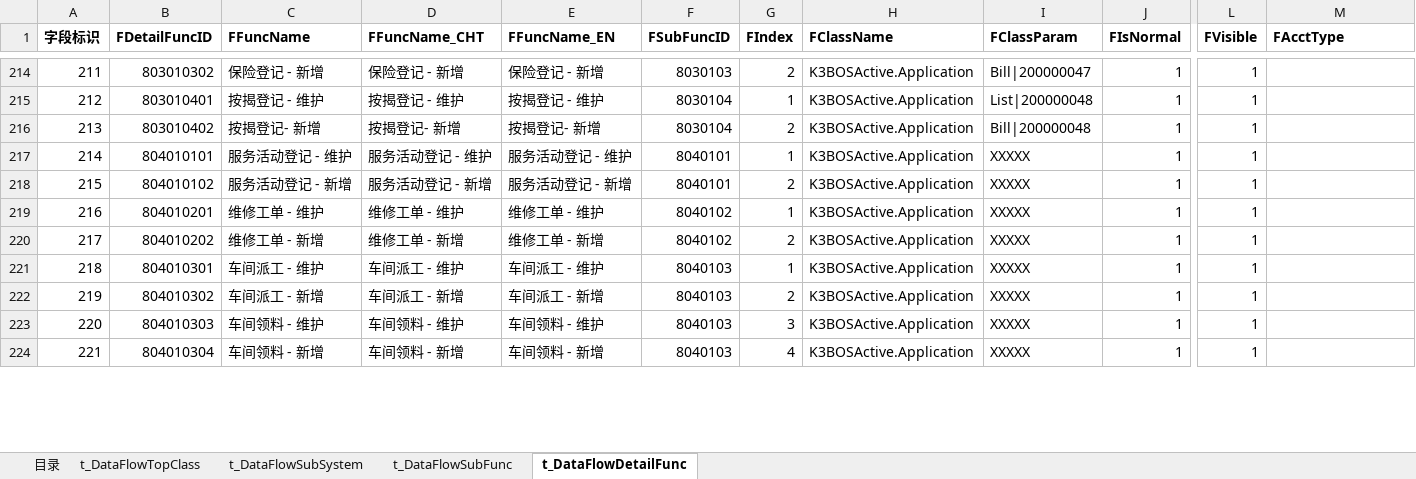
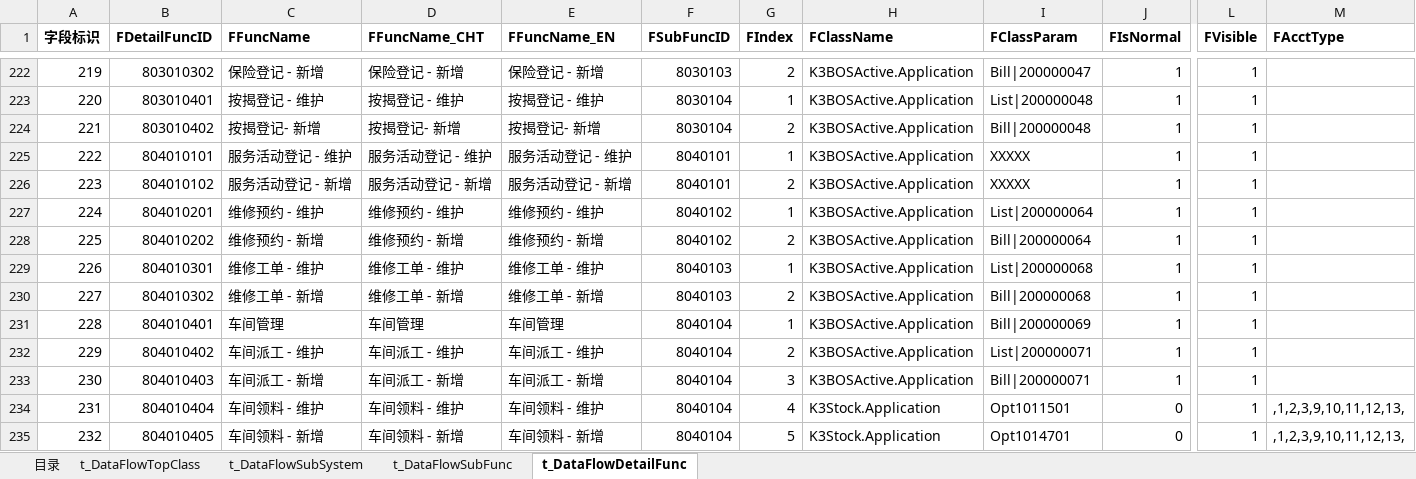
Before and after one commit to jinbinguo/auto1234, an Excel workbook: 4S脚本生成工具/01.菜单生成工具.xlsm, sheet t_DataFlowDetailFunc, drawn as a sheet; only a part is shown, gaps mark what is left out; values as stored, in another font and other column widths than the file's, no borders; addresses are those after the commit; rows hold the shown columns only; the diff covers the shown part only; the diff names each change by its address in the sheet, - before the commit and + after, or states it on an @@ line.

```diff
--- a/4S脚本生成工具/01.菜单生成工具.xlsm (sheet t_DataFlowDetailFunc)
+++ b/4S脚本生成工具/01.菜单生成工具.xlsm (sheet t_DataFlowDetailFunc)
@@ column A (字段标识) renumbered between rows 64 and 273 @@
-C227 (FFuncName): 维修工单 - 维护
+C227 (FFuncName): 维修预约 - 维护
-D227 (FFuncName_CHT): 维修工单 - 维护
+D227 (FFuncName_CHT): 维修预约 - 维护
-E227 (FFuncName_EN): 维修工单 - 维护
+E227 (FFuncName_EN): 维修预约 - 维护
-I227 (FClassParam): XXXXX
+I227 (FClassParam): List|200000064
-C228 (FFuncName): 维修工单 - 新增
+C228 (FFuncName): 维修预约 - 新增
-D228 (FFuncName_CHT): 维修工单 - 新增
+D228 (FFuncName_CHT): 维修预约 - 新增
-E228 (FFuncName_EN): 维修工单 - 新增
+E228 (FFuncName_EN): 维修预约 - 新增
-I228 (FClassParam): XXXXX
+I228 (FClassParam): Bill|200000064
-C229 (FFuncName): 车间派工 - 维护
+C229 (FFuncName): 维修工单 - 维护
-D229 (FFuncName_CHT): 车间派工 - 维护
+D229 (FFuncName_CHT): 维修工单 - 维护
-E229 (FFuncName_EN): 车间派工 - 维护
+E229 (FFuncName_EN): 维修工单 - 维护
-I229 (FClassParam): XXXXX
+I229 (FClassParam): List|200000068
-C230 (FFuncName): 车间派工 - 新增
+C230 (FFuncName): 维修工单 - 新增
-D230 (FFuncName_CHT): 车间派工 - 新增
+D230 (FFuncName_CHT): 维修工单 - 新增
-E230 (FFuncName_EN): 车间派工 - 新增
+E230 (FFuncName_EN): 维修工单 - 新增
-I230 (FClassParam): XXXXX
+I230 (FClassParam): Bill|200000068
+row 231: 228 | 804010401 | 车间管理 | 车间管理 | 车间管理 | 8040104 | 1 | K3BOSActive.Application | Bill|200000069 | 1 | 1
-B232 (FDetailFuncID): 804010303
+B232 (FDetailFuncID): 804010402
-C232 (FFuncName): 车间领料 - 维护
+C232 (FFuncName): 车间派工 - 维护
-D232 (FFuncName_CHT): 车间领料 - 维护
+D232 (FFuncName_CHT): 车间派工 - 维护
-E232 (FFuncName_EN): 车间领料 - 维护
+E232 (FFuncName_EN): 车间派工 - 维护
-F232:F233 (FSubFuncID): 8040103
+F232:F233 (FSubFuncID): 8040104
-G232 (FIndex): 3
+G232 (FIndex): 2
-I232 (FClassParam): XXXXX
+I232 (FClassParam): List|200000071
-B233 (FDetailFuncID): 804010304
+B233 (FDetailFuncID): 804010403
-C233 (FFuncName): 车间领料 - 新增
+C233 (FFuncName): 车间派工 - 新增
-D233 (FFuncName_CHT): 车间领料 - 新增
+D233 (FFuncName_CHT): 车间派工 - 新增
-E233 (FFuncName_EN): 车间领料 - 新增
+E233 (FFuncName_EN): 车间派工 - 新增
-G233 (FIndex): 4
+G233 (FIndex): 3
-I233 (FClassParam): XXXXX
+I233 (FClassParam): Bill|200000071
+row 234: 231 | 804010404 | 车间领料 - 维护 | 车间领料 - 维护 | 车间领料 - 维护 | 8040104 | 4 | K3Stock.Application | Opt1011501 | 0 | 1 | ,1,2,3,9,10,11,12,13,
+row 235: 232 | 804010405 | 车间领料 - 新增 | 车间领料 - 新增 | 车间领料 - 新增 | 8040104 | 5 | K3Stock.Application | Opt1014701 | 0 | 1 | ,1,2,3,9,10,11,12,13,
```
Also changed, not shown: 13 added rows, 15 removed rows and 66 edited cells elsewhere in this sheet, sheet t_DataFlowSubFunc, sheet t_DataFlowSubSystem, sheet 目录, formulas that keep their value, 4S脚本生成工具/02.安装部署包修正脚本工具.xlsm, 4S脚本生成工具/04.单据转换流程启动生成工具.xlsm, 1 other file.
